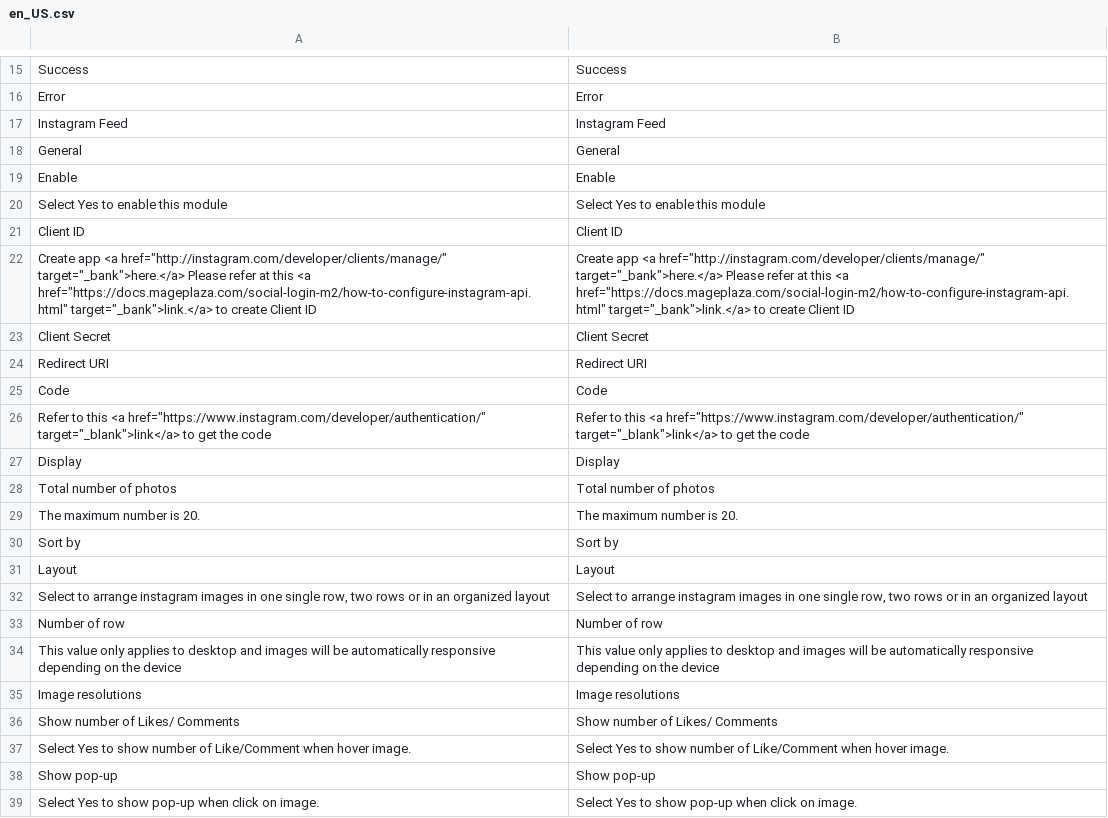
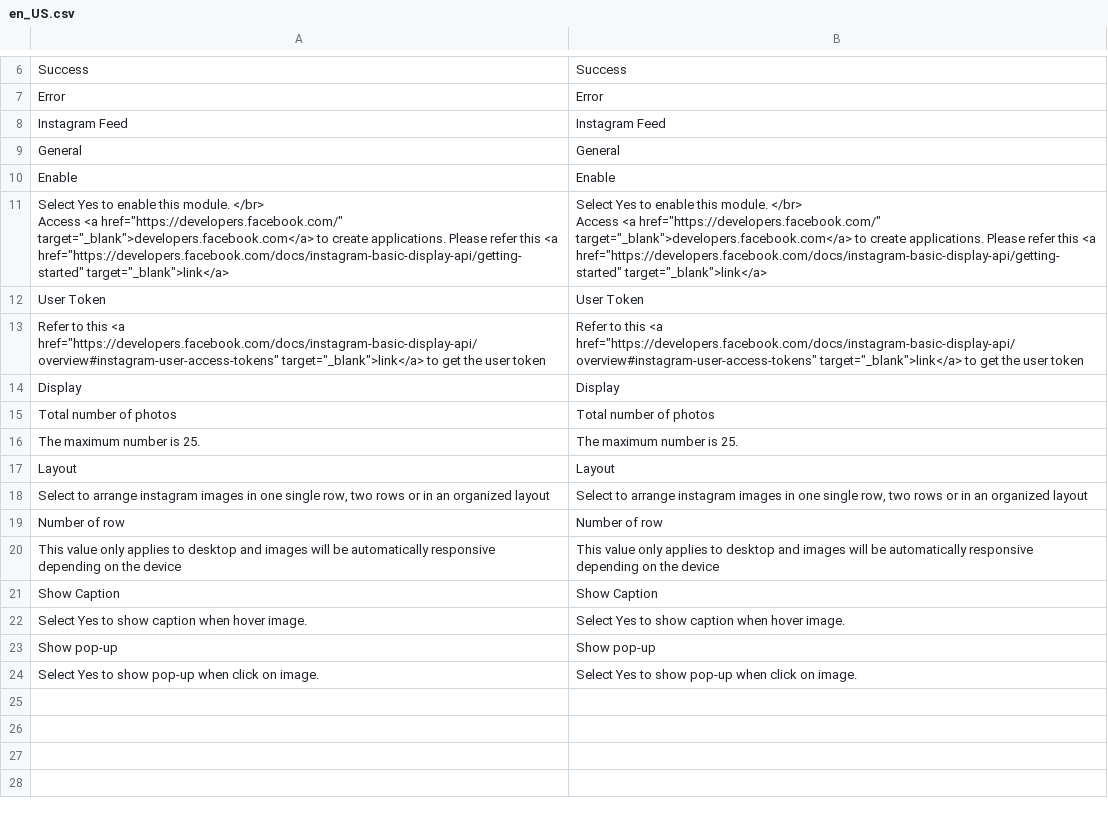
Before and after one commit to mageplaza/magento-2-instagram-feed, a CSV file: i18n/en_US.csv, drawn as a sheet; only a part is shown, gaps mark what is left out; the diff covers the shown part only.

```diff
--- a/i18n/en_US.csv
+++ b/i18n/en_US.csv
@@ -19,13 +10,10 @@ General,General
 Enable,Enable
-"Select Yes to enable this module","Select Yes to enable this module"
-"Client ID","Client ID"
-"Create app <a href=""http://instagram.com/developer/clients/manage/"" target=""_bank"">here.</a> Please refer at this <a href=""https://docs.mageplaza.com/social-login-m2/how-to-configure-instagram-api.html"" target=""_bank"">link.</a> to create Client ID","Create app <a href=""http://instagram.com/developer/clients/manage/"" target=""_bank"">here.</a> Please refer at this <a href=""https://docs.mageplaza.com/social-login-m2/how-to-configure-instagram-api.html"" target=""_bank"">link.</a> to create Client ID"
-"Client Secret","Client Secret"
-"Redirect URI","Redirect URI"
-Code,Code
-"Refer to this <a href=""https://www.instagram.com/developer/authentication/"" target=""_blank"">link</a> to get the code","Refer to this <a href=""https://www.instagram.com/developer/authentication/"" target=""_blank"">link</a> to get the code"
+"Select Yes to enable this module. </br>
+                    Access <a href=""https://developers.facebook.com/"" target=""_blank"">developers.facebook.com</a> to create applications. Please refer this <a href=""https://developers.facebook.com/docs/instagram-basic-display-api/getting-started"" target=""_blank"">link</a>","Select Yes to enable this module. </br>
+                    Access <a href=""https://developers.facebook.com/"" target=""_blank"">developers.facebook.com</a> to create applications. Please refer this <a href=""https://developers.facebook.com/docs/instagram-basic-display-api/getting-started"" target=""_blank"">link</a>"
+"User Token","User Token"
+"Refer to this <a href=""https://developers.facebook.com/docs/instagram-basic-display-api/overview#instagram-user-access-tokens"" target=""_blank"">link</a> to get the user token","Refer to this <a href=""https://developers.facebook.com/docs/instagram-basic-display-api/overview#instagram-user-access-tokens"" target=""_blank"">link</a> to get the user token"
 Display,Display
 "Total number of photos","Total number of photos"
-"The maximum number is 20.","The maximum number is 20."
-"Sort by","Sort by"
+"The maximum number is 25.","The maximum number is 25."
 Layout,Layout
@@ -34,5 +22,4 @@ Layout,Layout
 "This value only applies to desktop and images will be automatically responsive depending on the device","This value only applies to desktop and images will be automatically responsive depending on the device"
-"Image resolutions","Image resolutions"
-"Show number of Likes/ Comments","Show number of Likes/ Comments"
-"Select Yes to show number of Like/Comment when hover image.","Select Yes to show number of Like/Comment when hover image."
+"Show Caption","Show Caption"
+"Select Yes to show caption when hover image.","Select Yes to show caption when hover image."
 "Show pop-up","Show pop-up"
```
Also changed, not shown: 9 removed rows elsewhere in this file, 23 other files.
